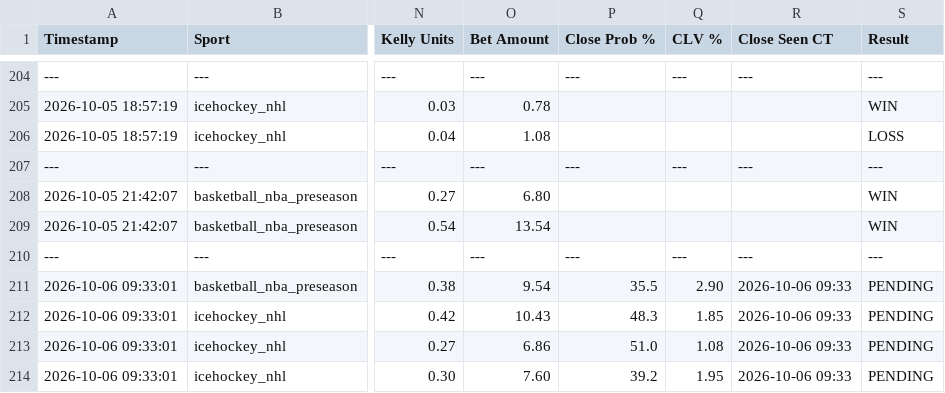
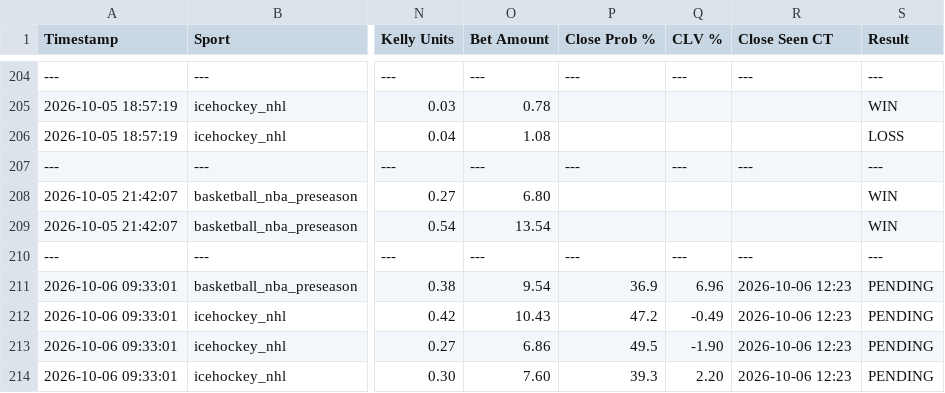
Before and after one commit to matthewmehl14-glitch/Game-Line-Pinny-Devig, a CSV file: ev_plays_log.csv, drawn as a sheet; only a part is shown, gaps mark what is left out; the diff names each change by its address in the sheet, - before the commit and + after, or states it on an @@ line.

Commit message:
Auto-log new game line EV plays

```diff
--- a/ev_plays_log.csv
+++ b/ev_plays_log.csv
-P211 (Close Prob %): 35.5
+P211 (Close Prob %): 36.9
-Q211 (CLV %): 2.90
+Q211 (CLV %): 6.96
-R211:R214 (Close Seen CT): 2026-10-06 09:33
+R211:R214 (Close Seen CT): 2026-10-06 12:23
-P212 (Close Prob %): 48.3
+P212 (Close Prob %): 47.2
-Q212 (CLV %): 1.85
+Q212 (CLV %): -0.49
-P213 (Close Prob %): 51.0
+P213 (Close Prob %): 49.5
-Q213 (CLV %): 1.08
+Q213 (CLV %): -1.90
-P214 (Close Prob %): 39.2
+P214 (Close Prob %): 39.3
-Q214 (CLV %): 1.95
+Q214 (CLV %): 2.20
```
